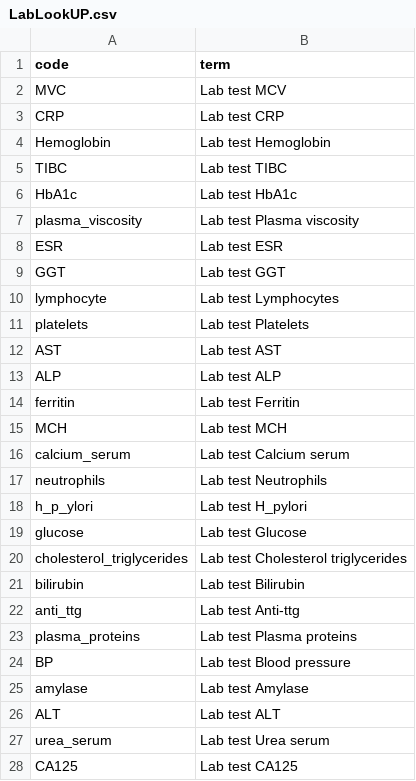
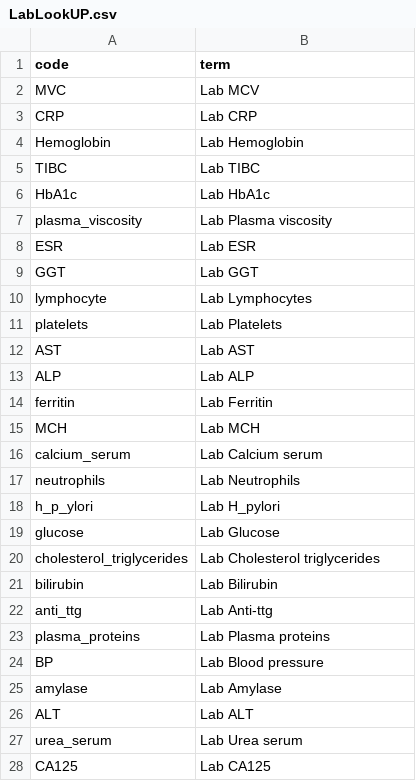
Before and after one commit to Ashvin-Gupta/CancEHR-Training, a CSV file: src/resources/LabLookUP.csv, drawn as a sheet; only a part is shown; the diff covers the shown part only.

Commit message:
Chaning look ups slightly

```diff
--- a/src/resources/LabLookUP.csv
+++ b/src/resources/LabLookUP.csv
@@ -1,28 +1,28 @@
 code,term
-MVC,Lab test MCV
-CRP,Lab test CRP
-Hemoglobin,Lab test Hemoglobin
-TIBC,Lab test TIBC
-HbA1c,Lab test HbA1c
-plasma_viscosity,Lab test Plasma viscosity
-ESR,Lab test ESR
-GGT,Lab test GGT
-lymphocyte,Lab test Lymphocytes
-platelets,Lab test Platelets
-AST,Lab test AST
-ALP,Lab test ALP
-ferritin,Lab test Ferritin
-MCH,Lab test MCH
-calcium_serum,Lab test Calcium serum
-neutrophils,Lab test Neutrophils
-h_p_ylori,Lab test H_pylori
-glucose,Lab test Glucose
-cholesterol_triglycerides,Lab test Cholesterol triglycerides
-bilirubin,Lab test Bilirubin
-anti_ttg,Lab test Anti-ttg
-plasma_proteins,Lab test Plasma proteins
-BP,Lab test Blood pressure
-amylase,Lab test Amylase
-ALT,Lab test ALT
-urea_serum,Lab test Urea serum
-CA125,Lab test CA125
+MVC,Lab MCV
+CRP,Lab CRP
+Hemoglobin,Lab Hemoglobin
+TIBC,Lab TIBC
+HbA1c,Lab HbA1c
+plasma_viscosity,Lab Plasma viscosity
+ESR,Lab ESR
+GGT,Lab GGT
+lymphocyte,Lab Lymphocytes
+platelets,Lab Platelets
+AST,Lab AST
+ALP,Lab ALP
+ferritin,Lab Ferritin
+MCH,Lab MCH
+calcium_serum,Lab Calcium serum
+neutrophils,Lab Neutrophils
+h_p_ylori,Lab H_pylori
+glucose,Lab Glucose
+cholesterol_triglycerides,Lab Cholesterol triglycerides
+bilirubin,Lab Bilirubin
+anti_ttg,Lab Anti-ttg
+plasma_proteins,Lab Plasma proteins
+BP,Lab Blood pressure
+amylase,Lab Amylase
+ALT,Lab ALT
+urea_serum,Lab Urea serum
+CA125,Lab CA125
```
Also changed, not shown: 5 edited cells elsewhere in this file, 2 other files.
